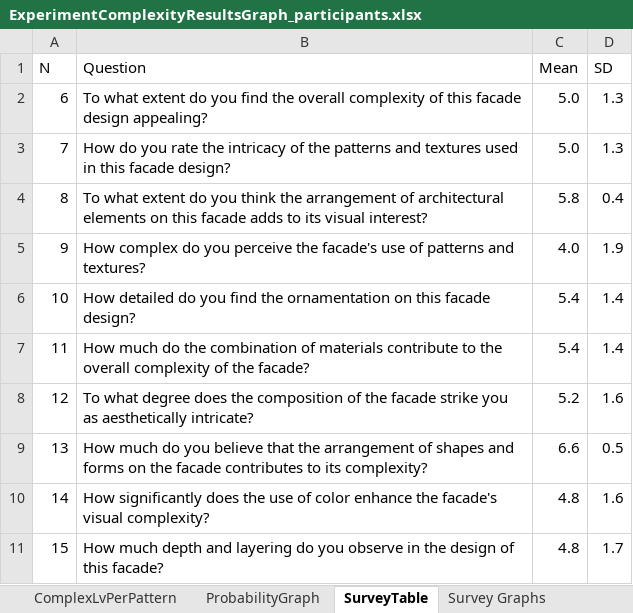
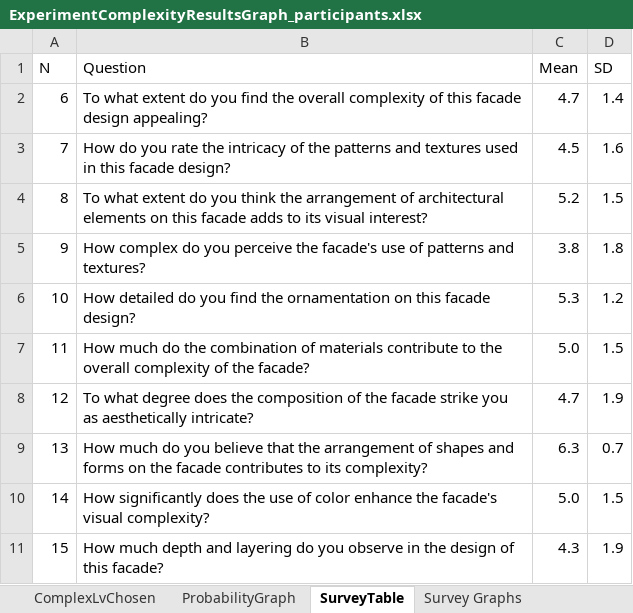
Before and after one commit to arqFabian/Paper2Complexity, an Excel workbook: Excel/ExperimentComplexityResultsGraph_participants.xlsx, sheet SurveyTable, drawn as a sheet; values as stored, in another font and other column widths than the file's, no borders; charts and pictures and table styles not drawn; the diff names each change by its address in the sheet, - before the commit and + after, or states it on an @@ line.

```diff
--- a/Excel/ExperimentComplexityResultsGraph_participants.xlsx (sheet SurveyTable)
+++ b/Excel/ExperimentComplexityResultsGraph_participants.xlsx (sheet SurveyTable)
-sheet tab: ComplexLvPerPattern
+sheet tab: ComplexLvChosen
-C2 (Mean): 5.0
+C2 (Mean): 4.7
-D2 (SD): 1.3
+D2 (SD): 1.4
-C3 (Mean): 5.0
+C3 (Mean): 4.5
-D3 (SD): 1.3
+D3 (SD): 1.6
-C4 (Mean): 5.8
+C4 (Mean): 5.2
-D4 (SD): 0.4
+D4 (SD): 1.5
-C5 (Mean): 4.0
+C5 (Mean): 3.8
-D5 (SD): 1.9
+D5 (SD): 1.8
-C6 (Mean): 5.4
+C6 (Mean): 5.3
-D6 (SD): 1.4
+D6 (SD): 1.2
-C7 (Mean): 5.4
+C7 (Mean): 5.0
-D7 (SD): 1.4
+D7 (SD): 1.5
-C8 (Mean): 5.2
+C8 (Mean): 4.7
-D8 (SD): 1.6
+D8 (SD): 1.9
-C9 (Mean): 6.6
+C9 (Mean): 6.3
-D9 (SD): 0.5
+D9 (SD): 0.7
-C10 (Mean): 4.8
+C10 (Mean): 5.0
-D10 (SD): 1.6
+D10 (SD): 1.5
-C11 (Mean): 4.8
+C11 (Mean): 4.3
-D11 (SD): 1.7
+D11 (SD): 1.9
```
Also changed, not shown: sheet MainTable, sheet Complex Perception per Pattern, sheet Complex Perception per Lv, sheet ComplexityLvChosenParticipant, sheet ComplexLvChosen, other sheet tabs, charts or pictures, 34 other files.
